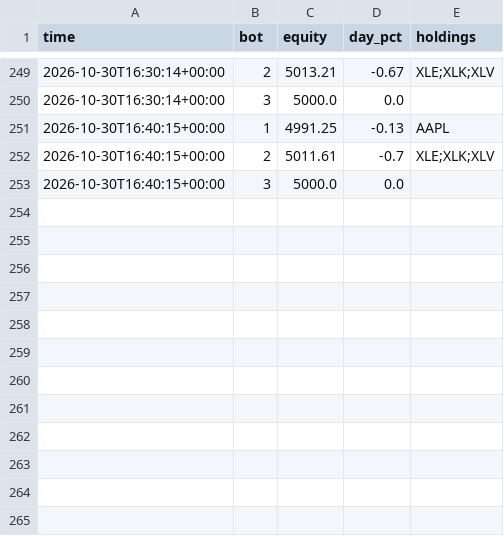
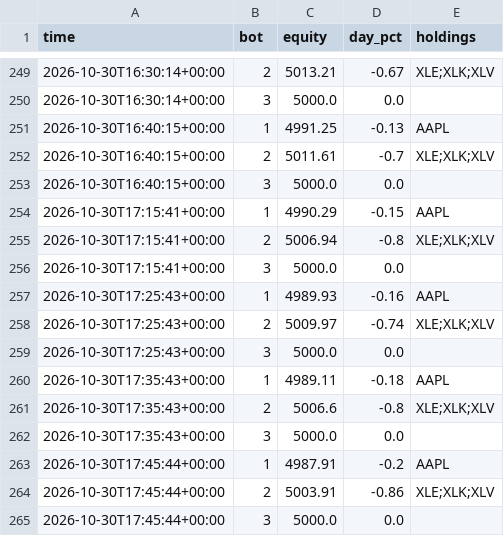
Before and after one commit to baseballbrayden13-crypto/Day-Trading-Bot, a CSV file: fleet_data/guard.csv, drawn as a sheet; only a part is shown, gaps mark what is left out; the diff names each change by its address in the sheet, - before the commit and + after, or states it on an @@ line.

```diff
--- a/fleet_data/guard.csv
+++ b/fleet_data/guard.csv
+row 254: 2026-10-30T17:15:41+00:00 | 1 | 4990.29 | -0.15 | AAPL
+row 255: 2026-10-30T17:15:41+00:00 | 2 | 5006.94 | -0.8 | XLE;XLK;XLV
+row 256: 2026-10-30T17:15:41+00:00 | 3 | 5000.0 | 0.0
+row 257: 2026-10-30T17:25:43+00:00 | 1 | 4989.93 | -0.16 | AAPL
+row 258: 2026-10-30T17:25:43+00:00 | 2 | 5009.97 | -0.74 | XLE;XLK;XLV
+row 259: 2026-10-30T17:25:43+00:00 | 3 | 5000.0 | 0.0
+row 260: 2026-10-30T17:35:43+00:00 | 1 | 4989.11 | -0.18 | AAPL
+row 261: 2026-10-30T17:35:43+00:00 | 2 | 5006.6 | -0.8 | XLE;XLK;XLV
+row 262: 2026-10-30T17:35:43+00:00 | 3 | 5000.0 | 0.0
+row 263: 2026-10-30T17:45:44+00:00 | 1 | 4987.91 | -0.2 | AAPL
+row 264: 2026-10-30T17:45:44+00:00 | 2 | 5003.91 | -0.86 | XLE;XLK;XLV
+row 265: 2026-10-30T17:45:44+00:00 | 3 | 5000.0 | 0.0
```
Also changed, not shown: fleet_data/bars.csv, 1 other file.
